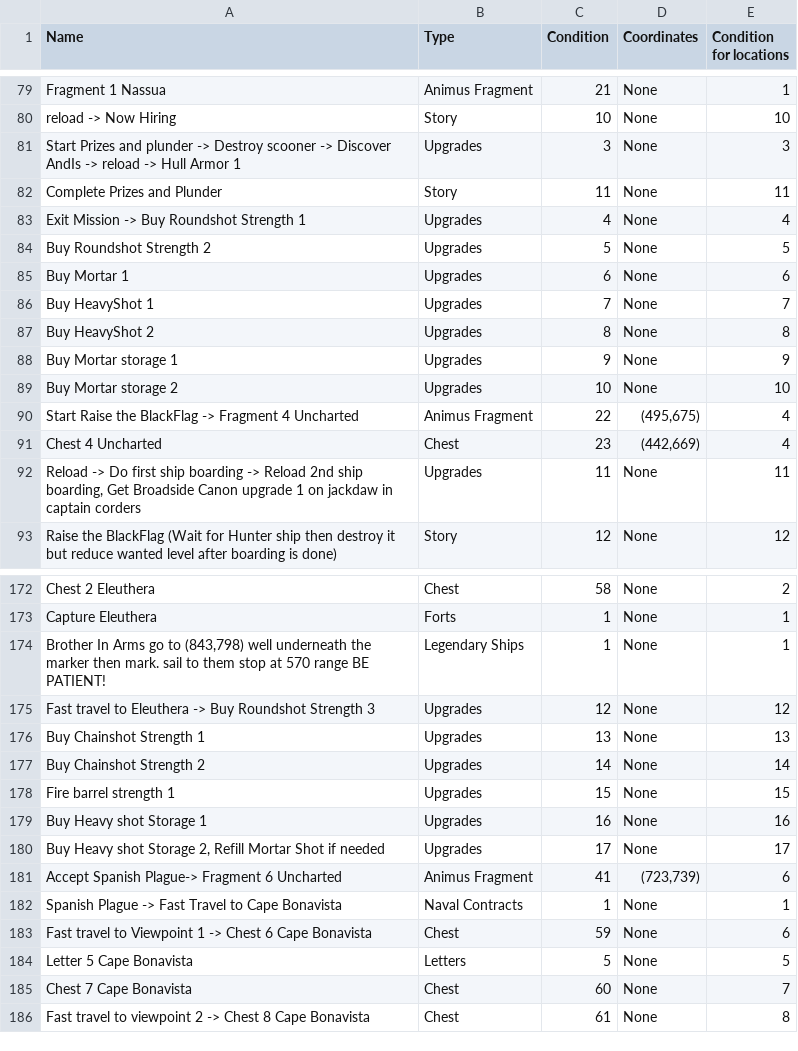
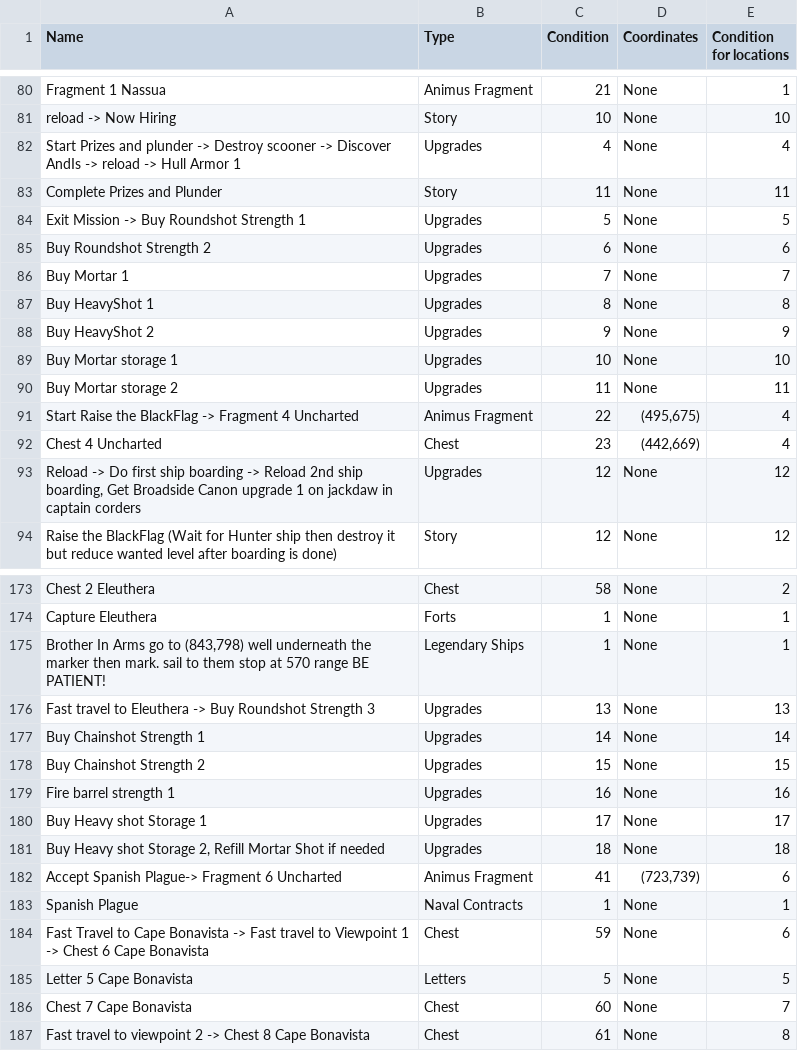
Before and after one commit to TpRedNinja/Route-Tracker, a TSV file: Route Tracker/Routes/AC4 100 % Route - Main Route.tsv, drawn as a sheet; only a part is shown, gaps mark what is left out; the diff covers the shown part only.

```diff
--- a/Route Tracker/Routes/AC4 100 % Route - Main Route.tsv
+++ b/Route Tracker/Routes/AC4 100 % Route - Main Route.tsv
@@ -80,14 +81,14 @@ Fragment 1 Nassua	Animus Fragment	21	None	1
 reload -> Now Hiring	Story	10	None	10
-Start Prizes and plunder -> Destroy scooner -> Discover AndIs -> reload -> Hull Armor 1	Upgrades	3	None	3
+Start Prizes and plunder -> Destroy scooner -> Discover AndIs -> reload -> Hull Armor 1	Upgrades	4	None	4
 Complete Prizes and Plunder	Story	11	None	11
-Exit Mission -> Buy Roundshot Strength 1	Upgrades	4	None	4
-Buy Roundshot Strength 2	Upgrades	5	None	5
-Buy Mortar 1	Upgrades	6	None	6
-Buy HeavyShot 1	Upgrades	7	None	7
-Buy HeavyShot 2	Upgrades	8	None	8
-Buy Mortar storage 1	Upgrades	9	None	9
-Buy Mortar storage 2	Upgrades	10	None	10
+Exit Mission -> Buy Roundshot Strength 1	Upgrades	5	None	5
+Buy Roundshot Strength 2	Upgrades	6	None	6
+Buy Mortar 1	Upgrades	7	None	7
+Buy HeavyShot 1	Upgrades	8	None	8
+Buy HeavyShot 2	Upgrades	9	None	9
+Buy Mortar storage 1	Upgrades	10	None	10
+Buy Mortar storage 2	Upgrades	11	None	11
 Start Raise the BlackFlag -> Fragment 4 Uncharted	Animus Fragment	22	(495,675)	4
 Chest 4 Uncharted	Chest	23	(442,669)	4
-Reload -> Do first ship boarding -> Reload 2nd ship boarding,  Get Broadside Canon upgrade 1 on jackdaw in captain corders	Upgrades	11	None	11
+Reload -> Do first ship boarding -> Reload 2nd ship boarding,  Get Broadside Canon upgrade 1 on jackdaw in captain corders	Upgrades	12	None	12
 Raise the BlackFlag  (Wait for Hunter ship then destroy it but reduce wanted level after boarding is done)	Story	12	None	12
@@ -174,11 +175,11 @@ Capture Eleuthera	Forts	1	None	1
  Brother In Arms  go to (843,798) well underneath the marker then mark. sail to them stop at 570 range BE PATIENT!	Legendary Ships	1	None	1
-Fast travel to Eleuthera -> Buy Roundshot  Strength 3	Upgrades	12	None	12
-Buy Chainshot Strength 1	Upgrades	13	None	13
-Buy Chainshot Strength 2	Upgrades	14	None	14
-Fire barrel strength 1	Upgrades	15	None	15
-Buy Heavy shot Storage 1	Upgrades	16	None	16
-Buy Heavy shot Storage 2, Refill Mortar Shot if needed	Upgrades	17	None	17
+Fast travel to Eleuthera -> Buy Roundshot  Strength 3	Upgrades	13	None	13
+Buy Chainshot Strength 1	Upgrades	14	None	14
+Buy Chainshot Strength 2	Upgrades	15	None	15
+Fire barrel strength 1	Upgrades	16	None	16
+Buy Heavy shot Storage 1	Upgrades	17	None	17
+Buy Heavy shot Storage 2, Refill Mortar Shot if needed	Upgrades	18	None	18
 Accept Spanish Plague-> Fragment 6 Uncharted	Animus Fragment	41	(723,739)	6
-Spanish Plague -> Fast Travel to Cape Bonavista	Naval Contracts	1	None	1
-Fast travel to Viewpoint 1 -> Chest 6 Cape Bonavista	Chest	59	None	6
+Spanish Plague	Naval Contracts	1	None	1
+Fast Travel to Cape Bonavista -> Fast travel to Viewpoint 1 -> Chest 6 Cape Bonavista	Chest	59	None	6
 Letter 5 Cape Bonavista	Letters	5	None	5
```
Also changed, not shown: 1 added row and 58 edited cells elsewhere in this file, 12 other files.
